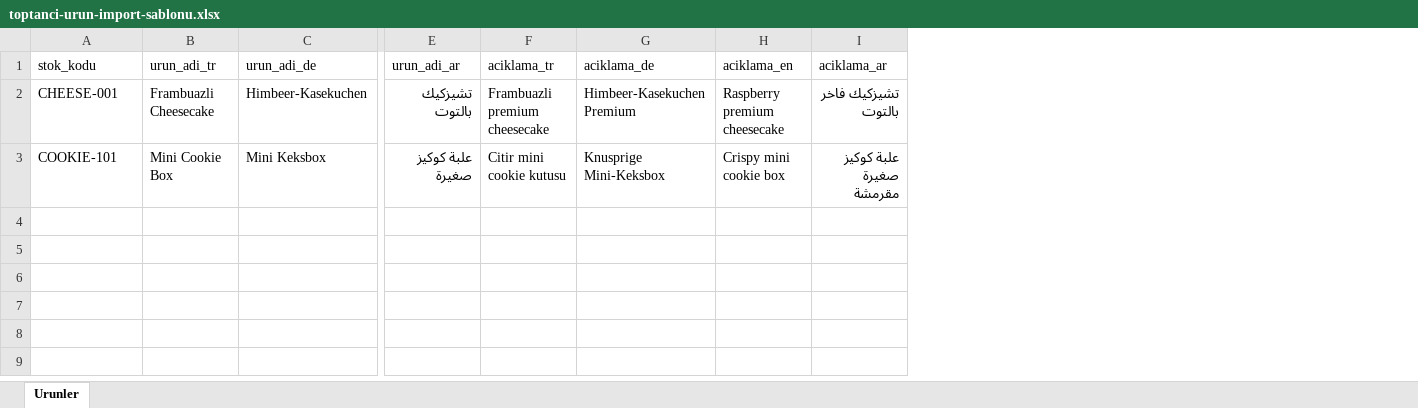
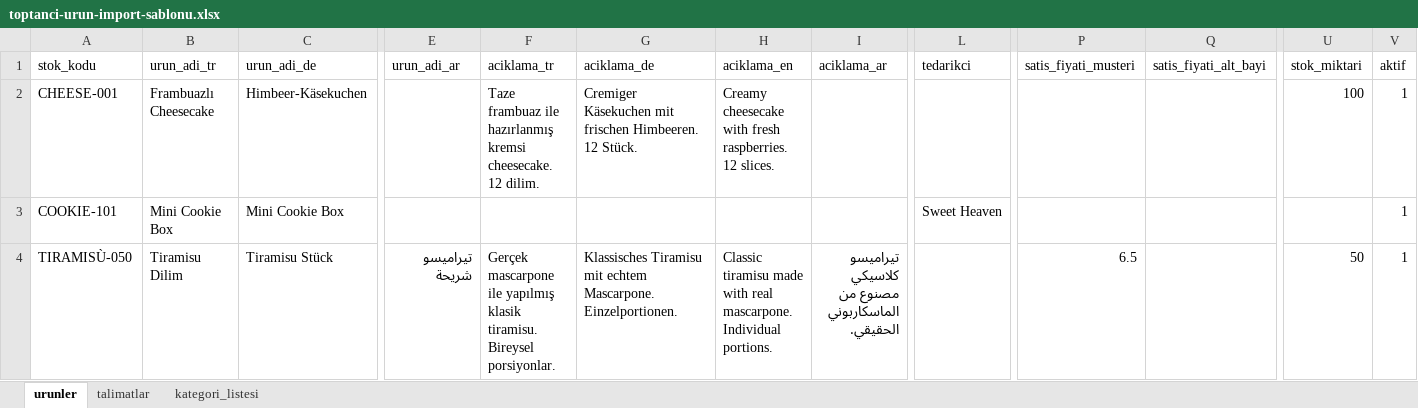
Before and after one commit to trgycln/SweetEurope, an Excel workbook: public/templates/toptanci-urun-import-sablonu.xlsx, sheet urunler, drawn as a sheet; only a part is shown, gaps mark what is left out; values as stored, in another font and other column widths than the file's, no borders; rows hold the shown columns only; the diff names each change by its address in the sheet, - before the commit and + after, or states it on an @@ line.

Commit message:
Urunler sayfasi b2b ye göre duzenlendi

```diff
--- a/public/templates/toptanci-urun-import-sablonu.xlsx (sheet urunler)
+++ b/public/templates/toptanci-urun-import-sablonu.xlsx (sheet urunler)
-sheet tab: Urunler
+sheet tab: urunler
+sheet tab: talimatlar
+sheet tab: kategori_listesi
+column L (tedarikci), row 3: Sweet Heaven
+column P (satis_fiyati_musteri), empty
+column Q (satis_fiyati_alt_bayi), empty
+column U (stok_miktari), row 2: 100
+column V (aktif), rows 2-3: 1 | 1
-B2 (urun_adi_tr): Frambuazli Cheesecake
+B2 (urun_adi_tr): Frambuazlı Cheesecake
-C2 (urun_adi_de): Himbeer-Kasekuchen
+C2 (urun_adi_de): Himbeer-Käsekuchen
-E2 (urun_adi_ar): تشيزكيك بالتوت
+E2 (urun_adi_ar): (empty)
-F2 (aciklama_tr): Frambuazli premium cheesecake
+F2 (aciklama_tr): Taze frambuaz ile hazırlanmış kremsi cheesecake. 12 dilim.
-G2 (aciklama_de): Himbeer-Kasekuchen Premium
+G2 (aciklama_de): Cremiger Käsekuchen mit frischen Himbeeren. 12 Stück.
-H2 (aciklama_en): Raspberry premium cheesecake
+H2 (aciklama_en): Creamy cheesecake with fresh raspberries. 12 slices.
-I2 (aciklama_ar): تشيزكيك فاخر بالتوت
+I2 (aciklama_ar): (empty)
-C3 (urun_adi_de): Mini Keksbox
+C3 (urun_adi_de): Mini Cookie Box
-E3 (urun_adi_ar): علبة كوكيز صغيرة
+E3 (urun_adi_ar): (empty)
-F3 (aciklama_tr): Citir mini cookie kutusu
+F3 (aciklama_tr): (empty)
-G3 (aciklama_de): Knusprige Mini-Keksbox
+G3 (aciklama_de): (empty)
-H3 (aciklama_en): Crispy mini cookie box
+H3 (aciklama_en): (empty)
-I3 (aciklama_ar): علبة كوكيز صغيرة مقرمشة
+I3 (aciklama_ar): (empty)
+row 4: TIRAMISÙ-050 | Tiramisu Dilim | Tiramisu Stück | تيراميسو شريحة | Gerçek mascarpone ile yapılmış klasik tiramisu. Bireysel porsiyonlar. | Klassisches Tiramisu mit echtem Mascarpone. Einzelportionen. | Classic tiramisu made with real mascarpone. Individual portions. | تيراميسو كلاسيكي مصنوع من الماسكاربوني الحقيقي. |  | 6.5 |  | 50 | 1
```
Also changed, not shown: 14 other files.
